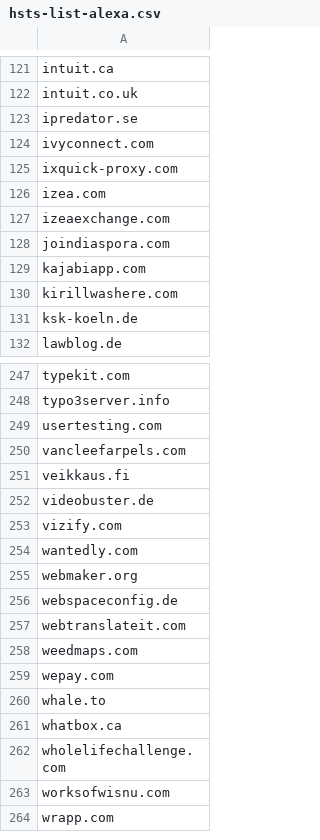
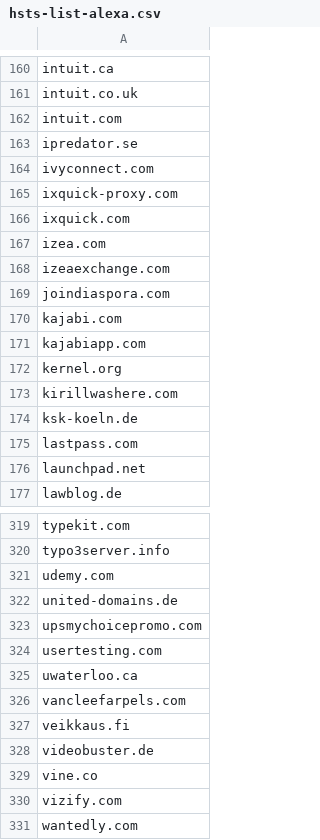
Before and after one commit to lgarron/HSTS, a CSV file: data/src/hsts-list-alexa.csv, drawn as a sheet; only a part is shown, gaps mark what is left out; the shorter side is filled out with more unchanged rows; the diff covers the shown part only; the diff names each change by its address in the sheet, - before the commit and + after, or states it on an @@ line.

```diff
--- a/data/src/hsts-list-alexa.csv
+++ b/data/src/hsts-list-alexa.csv
+row 162: intuit.com
+row 166: ixquick.com
+row 170: kajabi.com
+row 172: kernel.org
+row 175: lastpass.com
+row 176: launchpad.net
+row 321: udemy.com
+row 322: united-domains.de
+row 323: upsmychoicepromo.com
+row 325: uwaterloo.ca
+row 329: vine.co
```
Also changed, not shown: 71 added rows and 1 edited cell elsewhere in this file, 1 other file.
